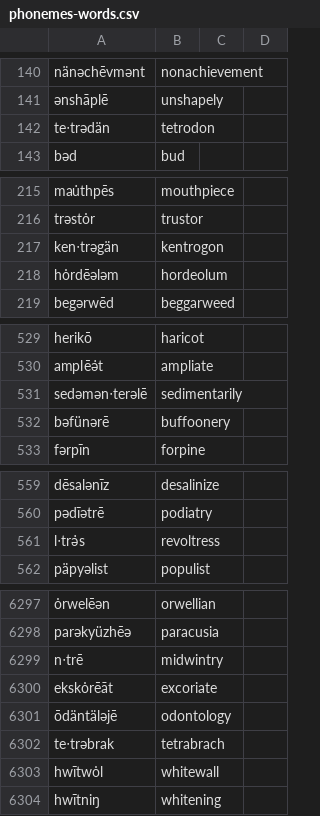
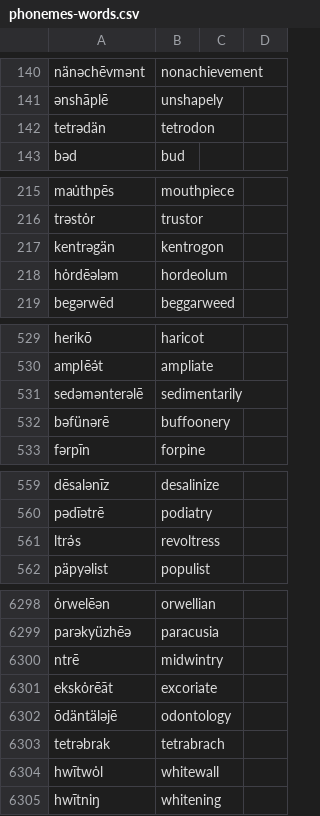
Before and after one commit to trigaten/phoneme-to-grapheme, a CSV file: phonemes-words.csv, drawn as a sheet; only a part is shown, gaps mark what is left out; addresses are those after the commit; the diff covers the shown part only; the diff names each change by its address in the sheet, - before the commit and + after, or states it on an @@ line.

```diff
--- a/phonemes-words.csv
+++ b/phonemes-words.csv
-A142: te‧trədän
+A142: tetrədän
-A217: ken‧trəgän
+A217: kentrəgän
-A531: sedəmən‧terəlē
+A531: sedəmənterəlē
-A561: l‧trə̇s
+A561: ltrə̇s
-A6300: n‧trē
+A6300: ntrē
-A6303: te‧trəbrak
+A6303: tetrəbrak
```
Also changed, not shown: 1 added row and 81 edited cells elsewhere in this file.
